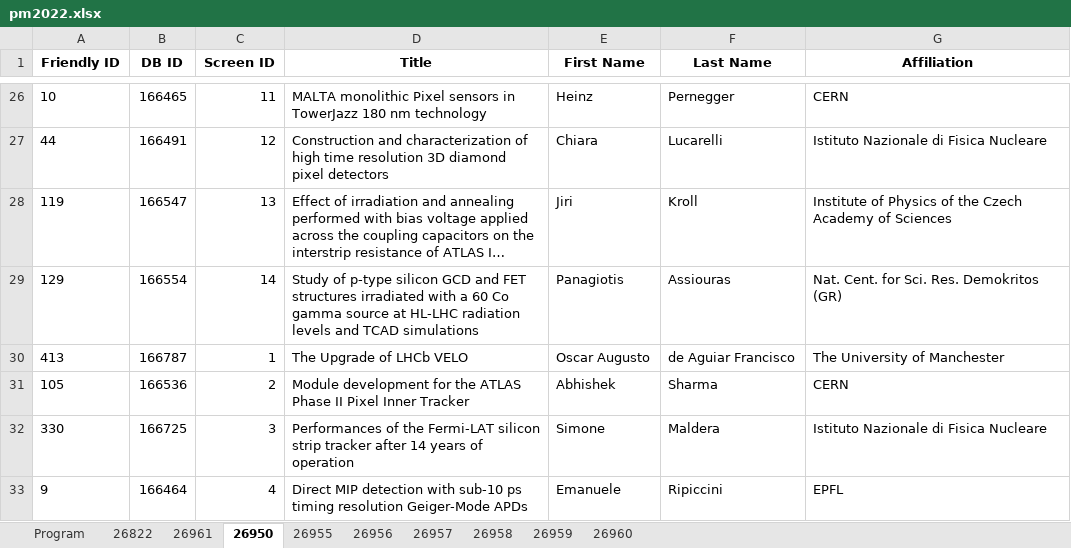
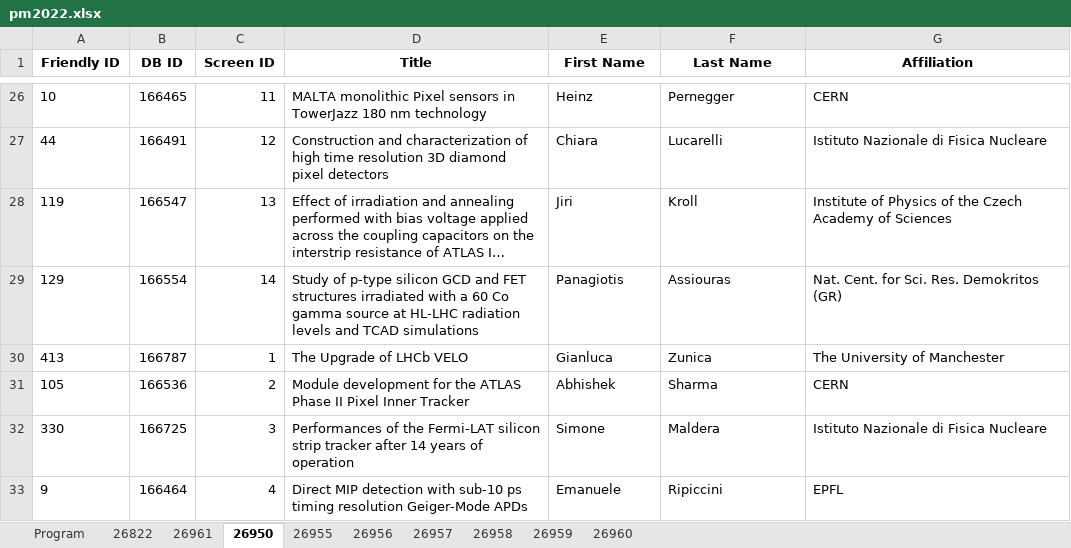
Before and after one commit to lucabaldini/pisameet, an Excel workbook: pm2022/pm2022.xlsx, sheet 26950, drawn as a sheet; only a part is shown, gaps mark what is left out; long unchanged cells end in …; values as stored, in another font and other column widths than the file's, no borders; the diff names each change by its address in the sheet, - before the commit and + after, or states it on an @@ line.

Commit message:
updated presenter for ID413

```diff
--- a/pm2022/pm2022.xlsx (sheet 26950)
+++ b/pm2022/pm2022.xlsx (sheet 26950)
-E30 (First Name): Oscar Augusto
+E30 (First Name): Gianluca
-F30 (Last Name): de Aguiar Francisco
+F30 (Last Name): Zunica
```
